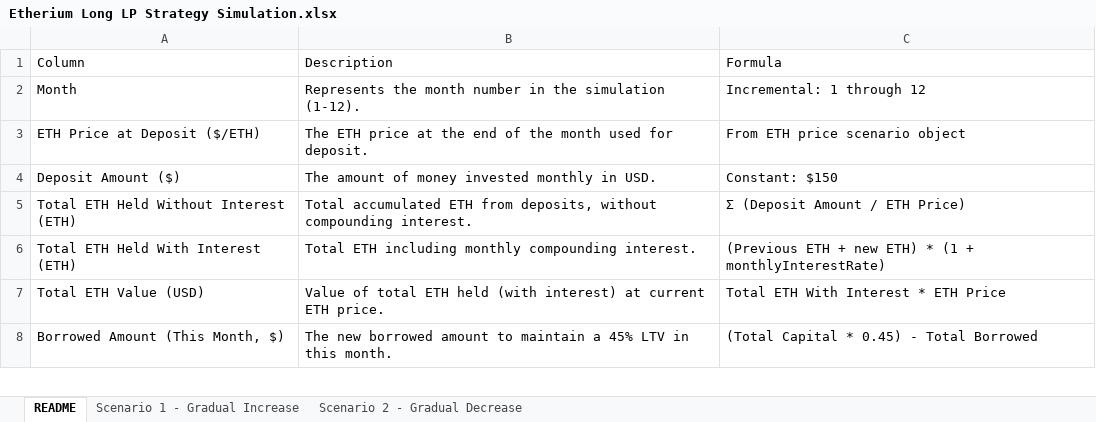
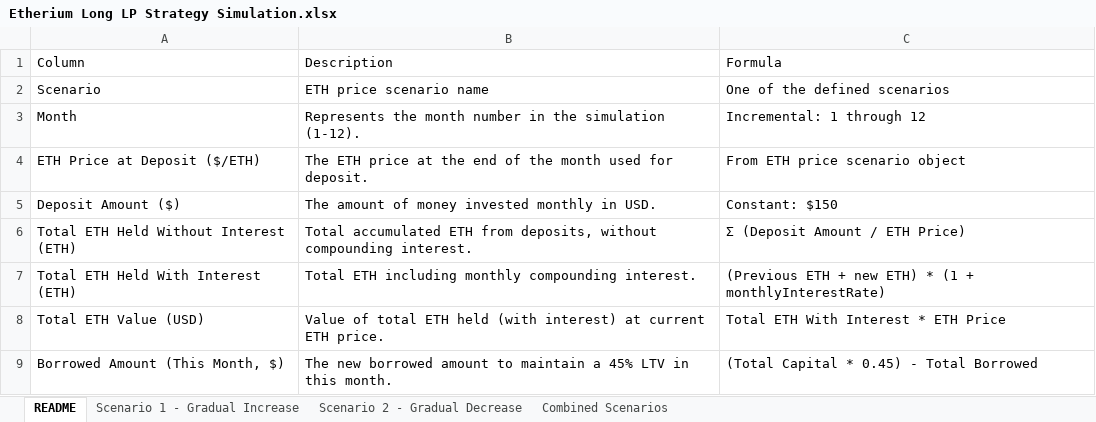
Before and after one commit to git-ivan-hub/liquidity_pool_strategy_simulation, an Excel workbook: simulate_and_return_the_data_in_xlsx_format/Etherium Long LP Strategy Simulation.xlsx, sheet README, drawn as a sheet; only a part is shown; values as stored, in another font and other column widths than the file's, no borders; the diff names each change by its address in the sheet, - before the commit and + after, or states it on an @@ line.

Commit message:
Succesfully integrated Applying scenarios on a single sheet to make analytics easier

```diff
--- a/simulate_and_return_the_data_in_xlsx_format/Etherium Long LP Strategy Simulation.xlsx (sheet README)
+++ b/simulate_and_return_the_data_in_xlsx_format/Etherium Long LP Strategy Simulation.xlsx (sheet README)
+sheet tab: Combined Scenarios
+row 2: Scenario | ETH price scenario name | One of the defined scenarios
```
Also changed, not shown: sheet Scenario 2 - Gradual Decrease, sheet Scenario 1 - Gradual Increase, 3 other files.
